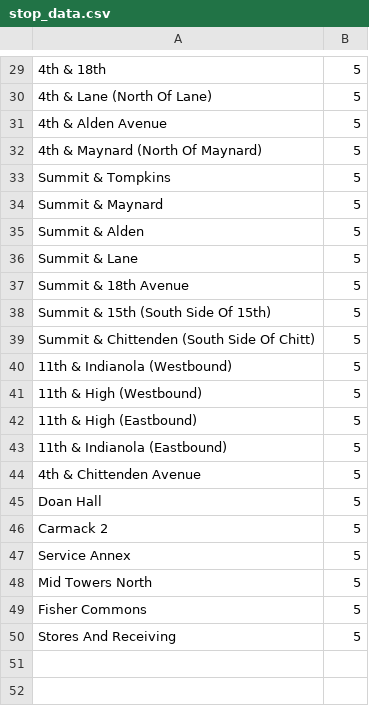
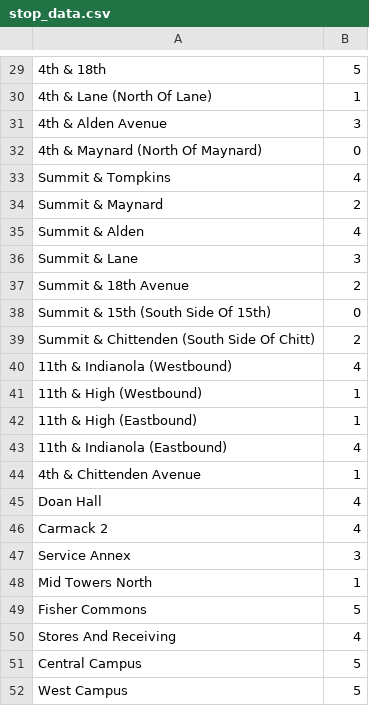
Before and after one commit to pranavrajesh25/MakeOHIO26, a CSV file: bus_management/stop_data.csv, drawn as a sheet; only a part is shown, gaps mark what is left out; the diff covers the shown part only; the diff names each change by its address in the sheet, - before the commit and + after, or states it on an @@ line.

```diff
--- a/bus_management/stop_data.csv
+++ b/bus_management/stop_data.csv
-B30: 5
+B30: 1
-B31: 5
+B31: 3
-B32: 5
+B32: 0
-B33: 5
+B33: 4
-B34: 5
+B34: 2
-B35: 5
+B35: 4
-B36: 5
+B36: 3
-B37: 5
+B37: 2
-B38: 5
+B38: 0
-B39: 5
+B39: 2
-B40: 5
+B40: 4
-B41:B42: 5
+B41:B42: 1
-B43: 5
+B43: 4
-B44: 5
+B44: 1
-B45:B46: 5
+B45:B46: 4
-B47: 5
+B47: 3
-B48: 5
+B48: 1
-B50: 5
+B50: 4
+row 51: Central Campus | 5
+row 52: West Campus | 5
```
Also changed, not shown: 25 edited cells elsewhere in this file, 2 other files.
